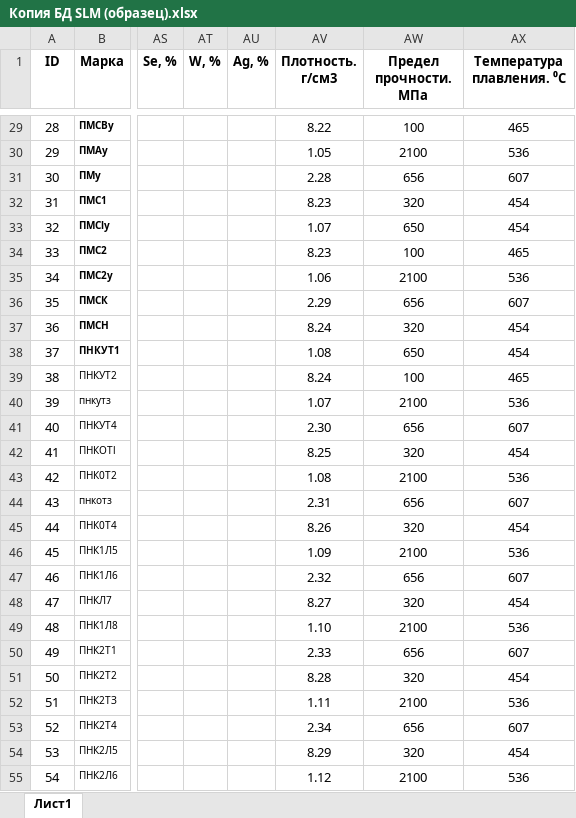
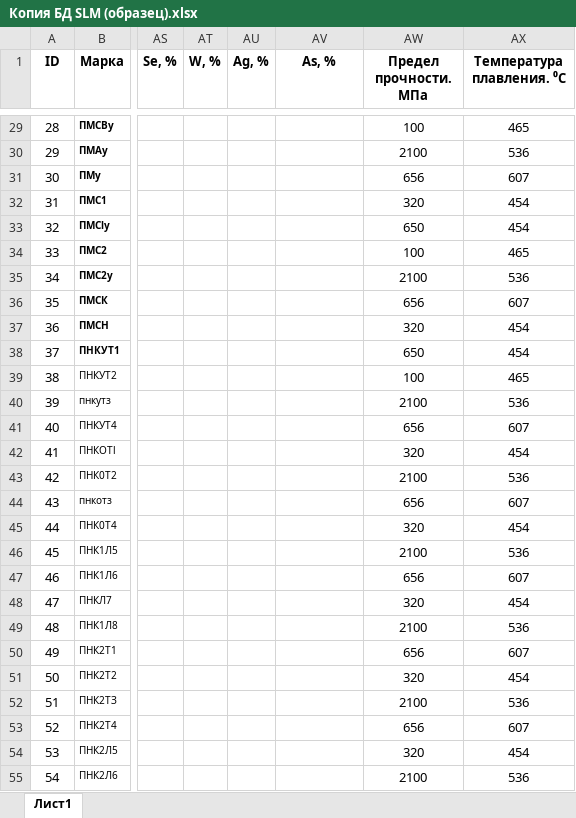
Before and after one commit to catauggie/Neuron-with-ReLU, an Excel workbook: Копия БД SLM (образец).xlsx, sheet Лист1, drawn as a sheet; only a part is shown, gaps mark what is left out; values as stored, in another font and other column widths than the file's, no borders; the diff covers the shown part only; the diff names each change by its address in the sheet, - before the commit and + after, or states it on an @@ line.

```diff
--- a/Копия БД SLM (образец).xlsx (sheet Лист1)
+++ b/Копия БД SLM (образец).xlsx (sheet Лист1)
-AV1: Плотность. г/cм3
+AV1: As, %
-AV29 (As, %): 8.22
+AV29 (As, %): (empty)
-AV30 (As, %): 1.05
+AV30 (As, %): (empty)
-AV31 (As, %): 2.28
+AV31 (As, %): (empty)
-AV32 (As, %): 8.23
+AV32 (As, %): (empty)
-AV33 (As, %): 1.07
+AV33 (As, %): (empty)
-AV34 (As, %): 8.23
+AV34 (As, %): (empty)
-AV35 (As, %): 1.06
+AV35 (As, %): (empty)
-AV36 (As, %): 2.29
+AV36 (As, %): (empty)
-AV37 (As, %): 8.24
+AV37 (As, %): (empty)
-AV38 (As, %): 1.08
+AV38 (As, %): (empty)
-AV39 (As, %): 8.24
+AV39 (As, %): (empty)
-AV40 (As, %): 1.07
+AV40 (As, %): (empty)
-AV41 (As, %): 2.30
+AV41 (As, %): (empty)
-AV42 (As, %): 8.25
+AV42 (As, %): (empty)
-AV43 (As, %): 1.08
+AV43 (As, %): (empty)
-AV44 (As, %): 2.31
+AV44 (As, %): (empty)
-AV45 (As, %): 8.26
+AV45 (As, %): (empty)
-AV46 (As, %): 1.09
+AV46 (As, %): (empty)
-AV47 (As, %): 2.32
+AV47 (As, %): (empty)
-AV48 (As, %): 8.27
+AV48 (As, %): (empty)
-AV49 (As, %): 1.10
+AV49 (As, %): (empty)
-AV50 (As, %): 2.33
+AV50 (As, %): (empty)
-AV51 (As, %): 8.28
+AV51 (As, %): (empty)
-AV52 (As, %): 1.11
+AV52 (As, %): (empty)
-AV53 (As, %): 2.34
+AV53 (As, %): (empty)
-AV54 (As, %): 8.29
+AV54 (As, %): (empty)
-AV55 (As, %): 1.12
+AV55 (As, %): (empty)
```
Also changed, not shown: 102 added rows and 77 edited cells elsewhere in this sheet, 1 other file.
